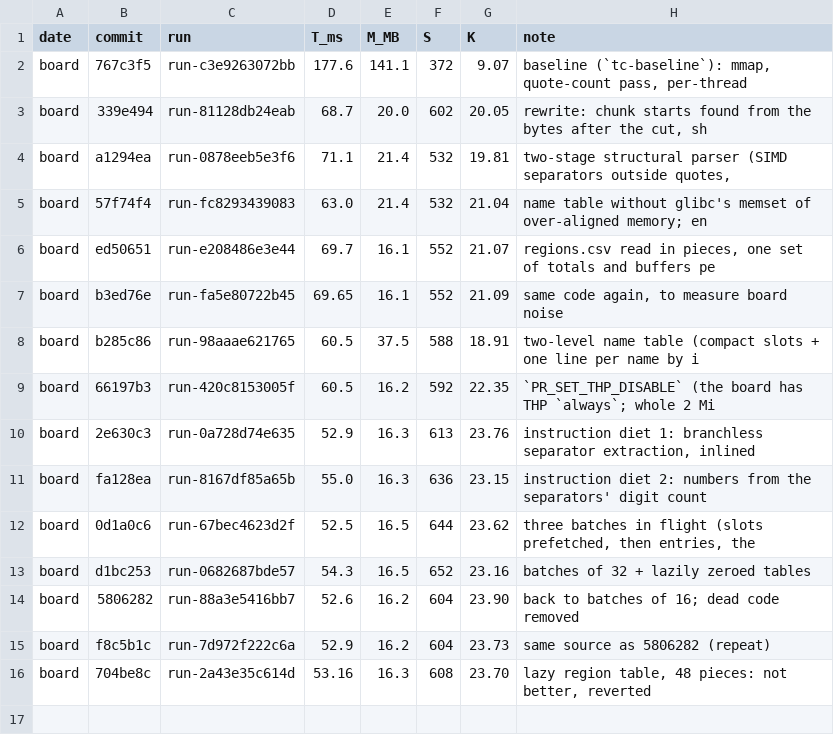
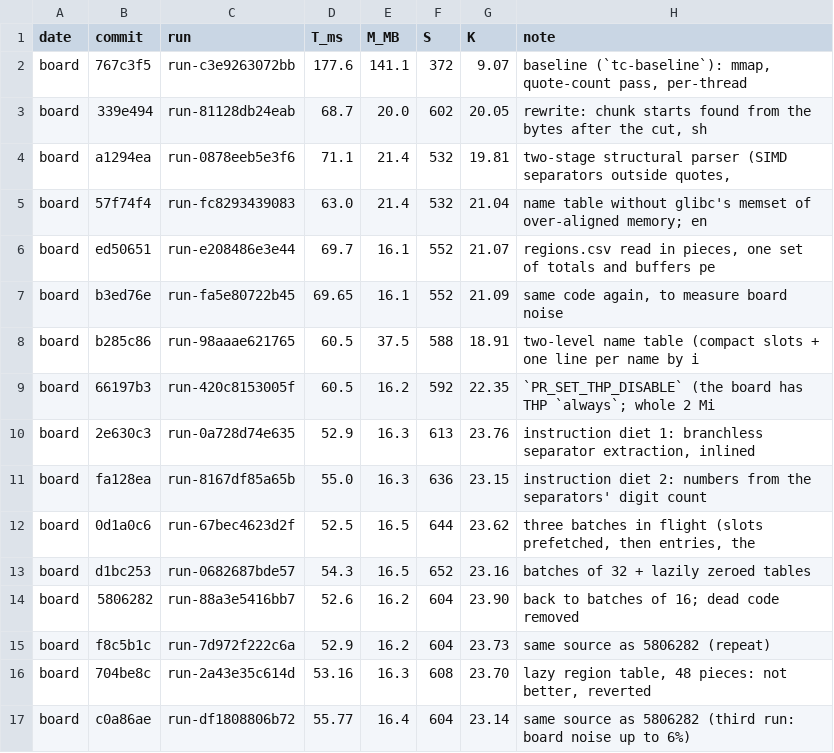
Before and after one commit to codewitharyan29/speed-demon-2026, a CSV file: docs/BENCH.csv, drawn as a sheet; the diff names each change by its address in the sheet, - before the commit and + after, or states it on an @@ line.

```diff
--- a/docs/BENCH.csv
+++ b/docs/BENCH.csv
+row 17: board | c0a86ae | run-df1808806b72 | 55.77 | 16.4 | 604 | 23.14 | same source as 5806282 (third run: board noise up to 6%)
```
Also changed, not shown: 1 other file.
